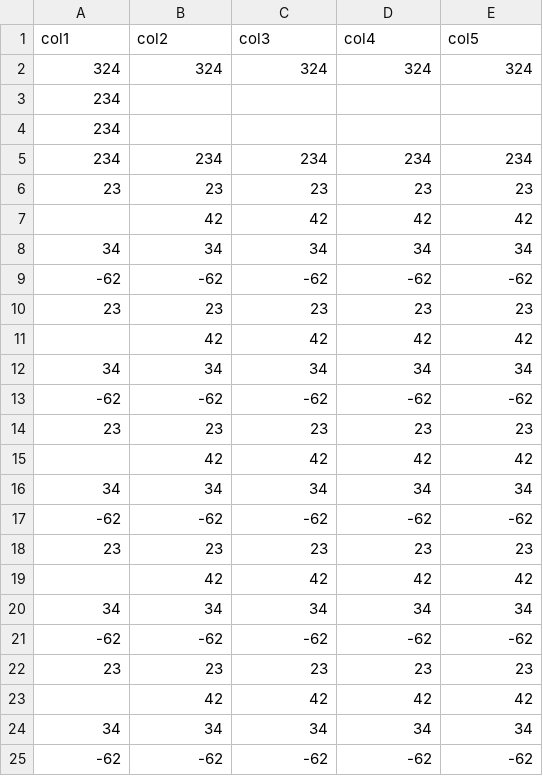
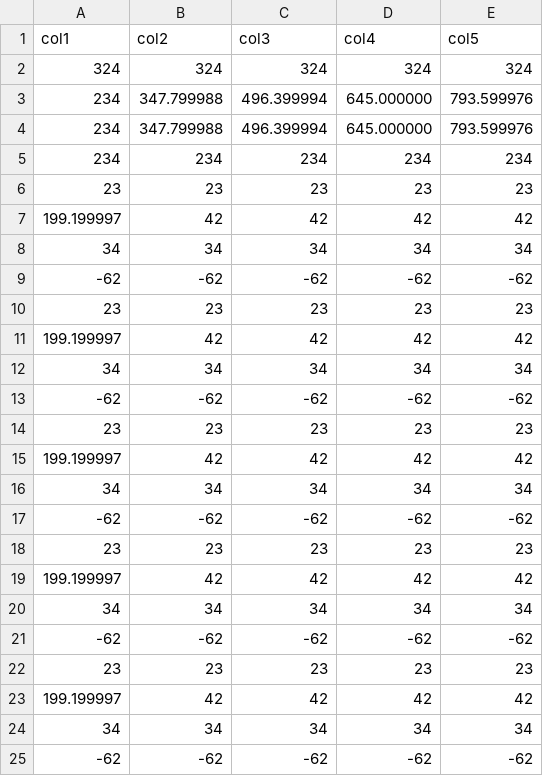
Before and after one commit to IvanRaymond/Projet-CDLI, a CSV file: data/Classeur1.csv, drawn as a sheet.

```diff
--- a/data/Classeur1.csv
+++ b/data/Classeur1.csv
@@ -2,7 +2,7 @@
 324;324;324;324;324
-234;;;;
-234;;;;
+234;347.799988;496.399994;645.000000;793.599976
+234;347.799988;496.399994;645.000000;793.599976
 234;234;234;234;234
 23;23;23;23;23
-;42;42;42;42
+199.199997;42;42;42;42
 34;34;34;34;34
@@ -10,3 +10,3 @@
 23;23;23;23;23
-;42;42;42;42
+199.199997;42;42;42;42
 34;34;34;34;34
@@ -14,3 +14,3 @@
 23;23;23;23;23
-;42;42;42;42
+199.199997;42;42;42;42
 34;34;34;34;34
@@ -18,3 +18,3 @@
 23;23;23;23;23
-;42;42;42;42
+199.199997;42;42;42;42
 34;34;34;34;34
@@ -22,3 +22,3 @@
 23;23;23;23;23
-;42;42;42;42
+199.199997;42;42;42;42
 34;34;34;34;34
```
Also changed, not shown: 4 other files.
